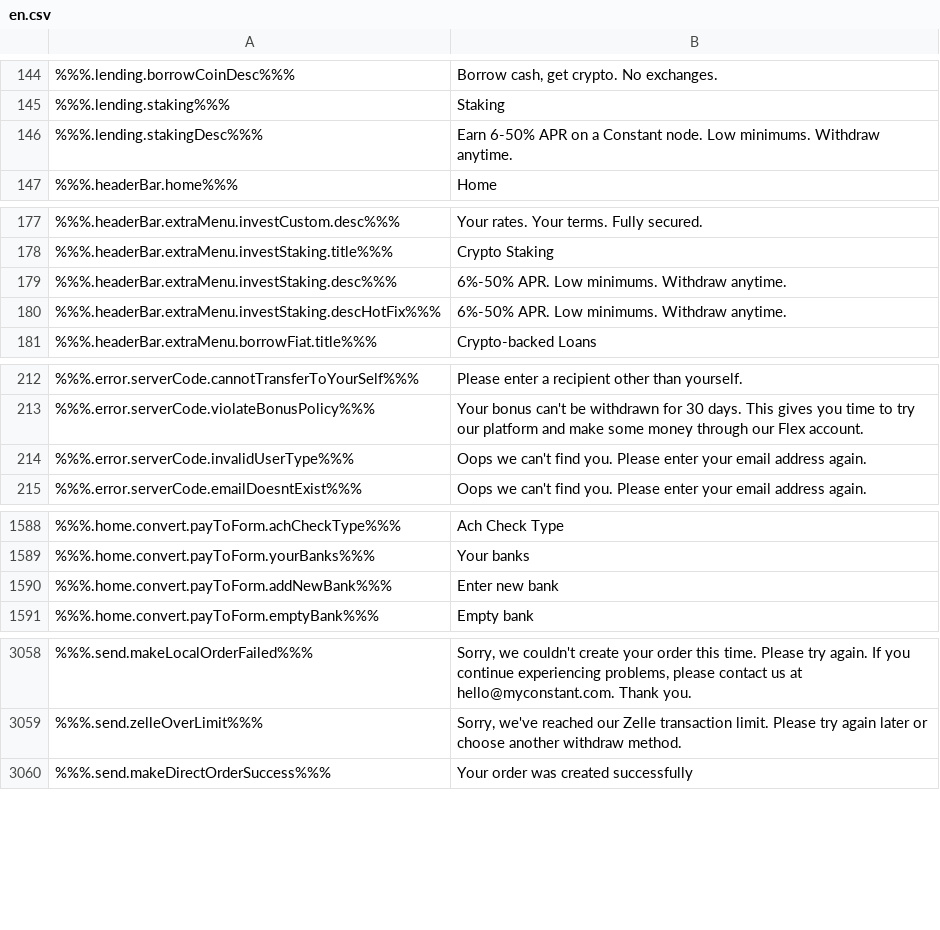
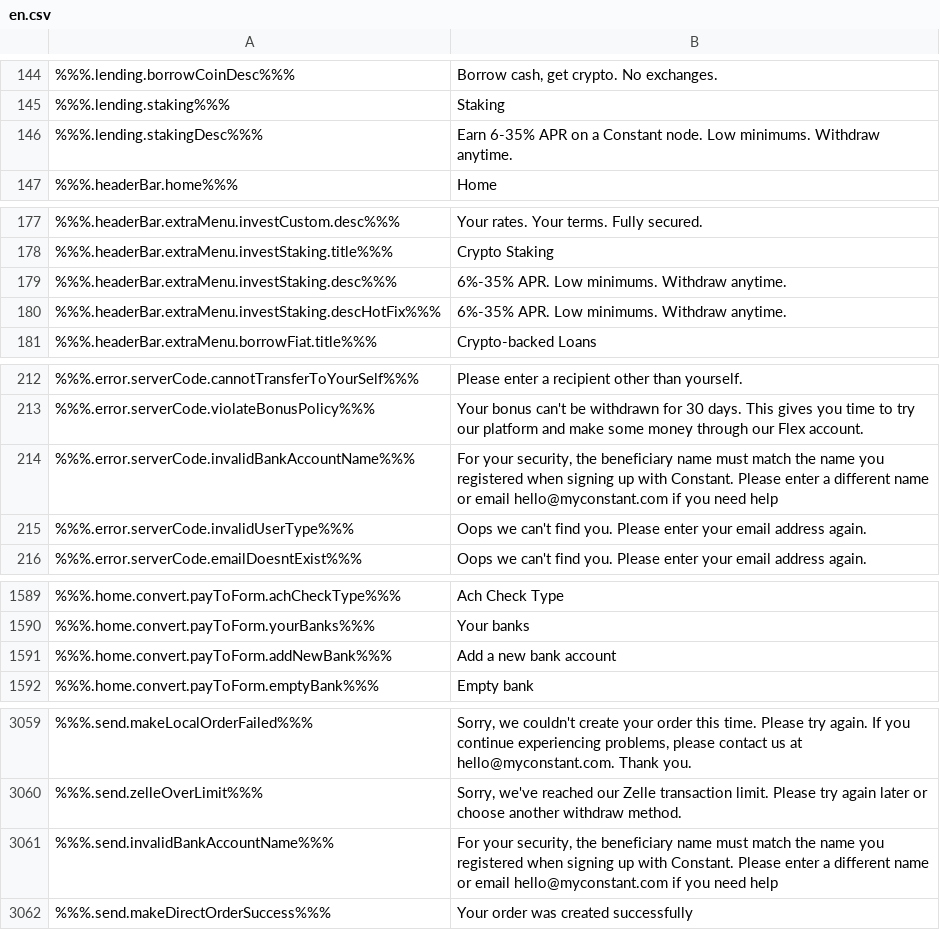
Before and after one commit to duyhtq/constant-web-i18n, a CSV file: store/en.csv, drawn as a sheet; only a part is shown, gaps mark what is left out; addresses are those after the commit; the diff names each change by its address in the sheet, - before the commit and + after, or states it on an @@ line.

```diff
--- a/store/en.csv
+++ b/store/en.csv
-B146: Earn 6-50% APR on…
+B146: Earn 6-35% APR on…
-B179:B180: 6%-50% APR. Low minimums. Withdraw anytime.
+B179:B180: 6%-35% APR. Low minimums. Withdraw anytime.
+row 214: %%%.error.serverCode.invalidBankAccountName%%% | For your security, the beneficiary name must match the name you registered when signing up with Constant. Please enter a different name or email hello@myconstant.com if you need help
-B1591: Enter new bank
+B1591: Add a new bank account
+row 3061: %%%.send.invalidBankAccountName%%% | For your security, the beneficiary name must match the name you registered when signing up with Constant. Please enter a different name or email hello@myconstant.com if you need help
```
Also changed, not shown: 2 other files.
